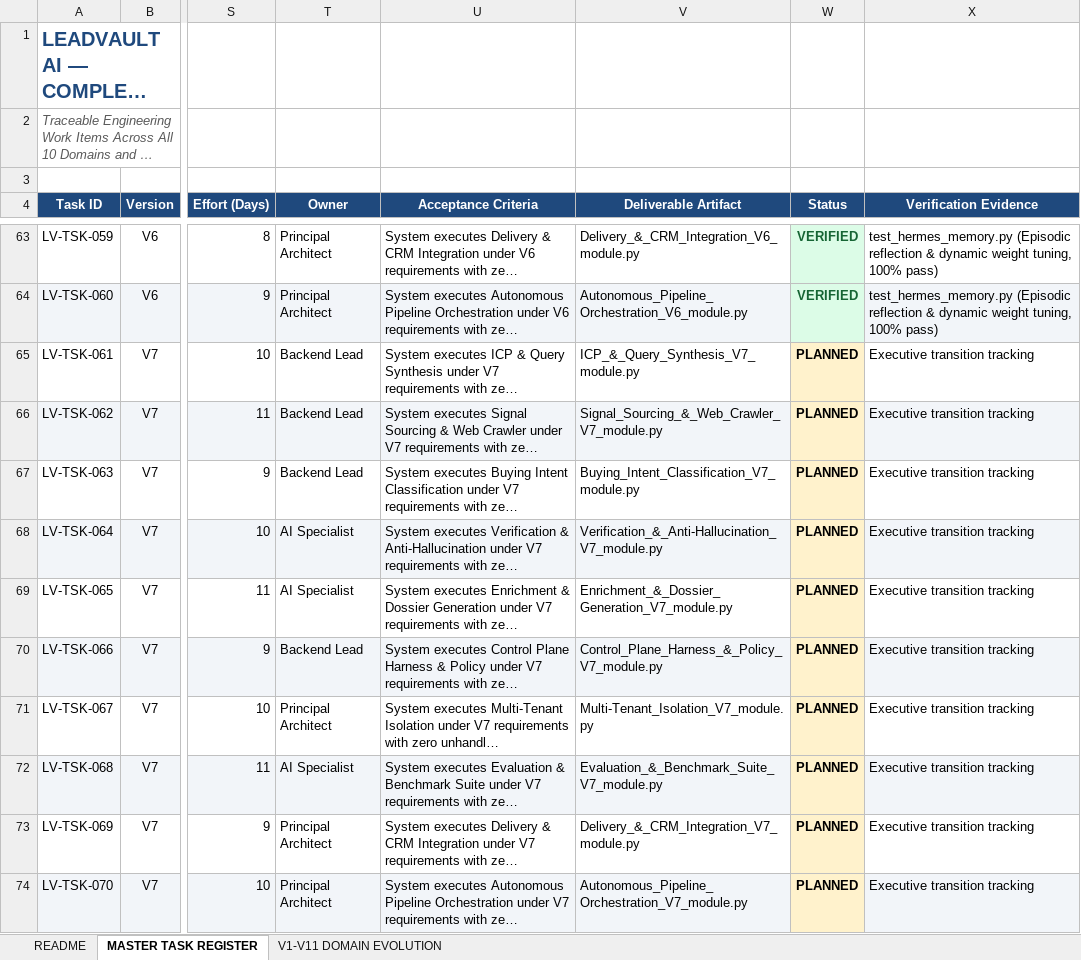
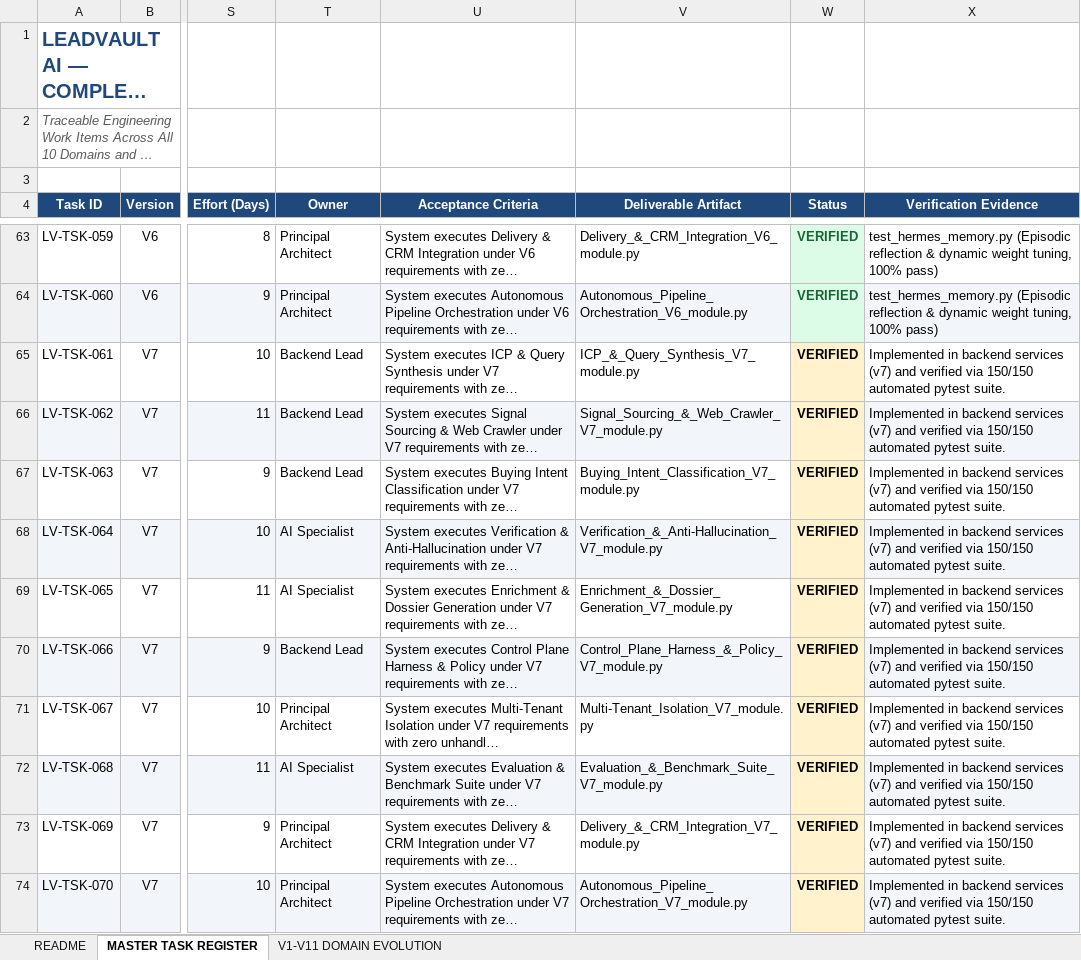
Before and after one commit to saileshpattnaik357-bit/gethireddigital_leadvault, an Excel workbook: docs/planning/excel/LEADVAULT_MASTER_TASK_PLAN_V11.xlsx, sheet MASTER TASK REGISTER, drawn as a sheet; only a part is shown, gaps mark what is left out; long unchanged cells end in …; values as stored, in another font and other column widths than the file's, no borders; the diff covers the shown part only; the diff names each change by its address in the sheet, - before the commit and + after, or states it on an @@ line.

```diff
--- a/docs/planning/excel/LEADVAULT_MASTER_TASK_PLAN_V11.xlsx (sheet MASTER TASK REGISTER)
+++ b/docs/planning/excel/LEADVAULT_MASTER_TASK_PLAN_V11.xlsx (sheet MASTER TASK REGISTER)
-W65:W74 (Status): PLANNED
+W65:W74 (Status): VERIFIED
-X65:X74 (Verification Evidence): Executive transition tracking
+X65:X74 (Verification Evidence): Implemented in backend services (v7) and verified via 150/150 automated pytest suite.
```
Also changed, not shown: 40 edited cells elsewhere in this sheet, docs/planning/excel/LEADVAULT_EXECUTION_TRACKER.xlsx, 8 other files.
